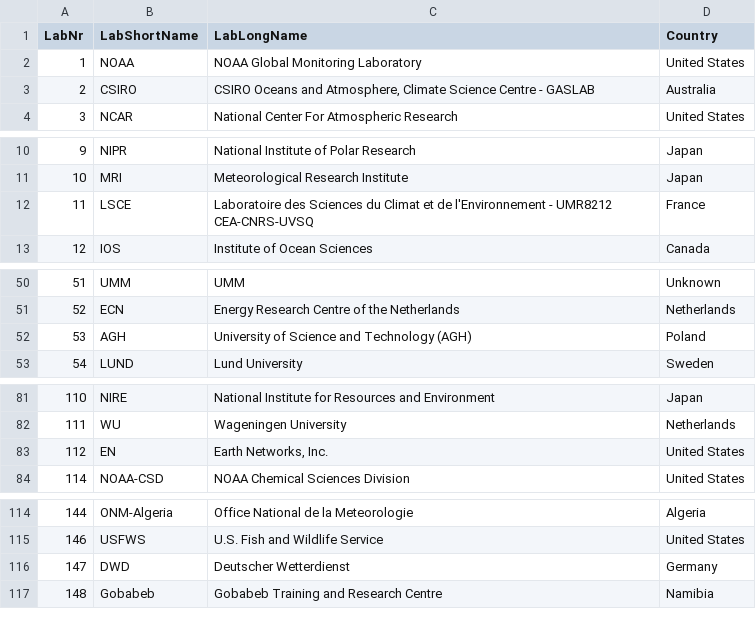
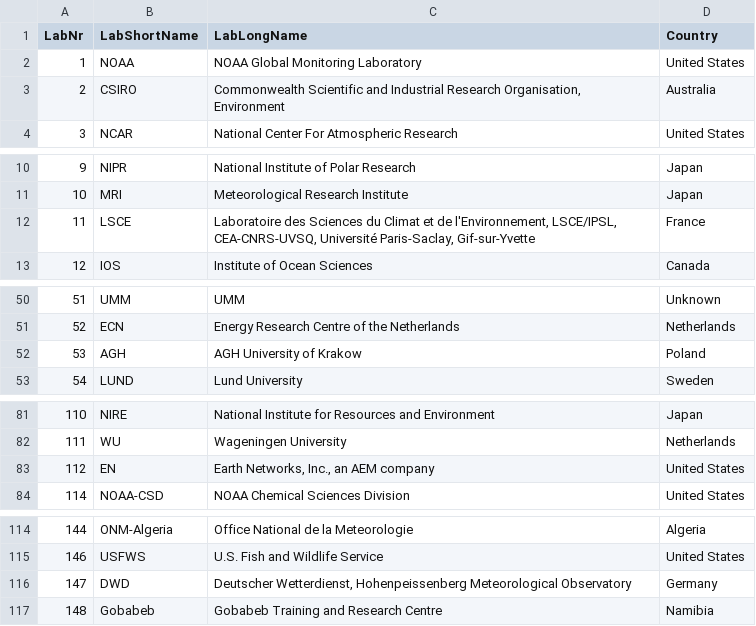
Before and after one commit to ICOS-Carbon-Portal/obspack, a CSV file: input/lab_numbers.csv, drawn as a sheet; only a part is shown, gaps mark what is left out; the diff covers the shown part only.

```diff
--- a/input/lab_numbers.csv
+++ b/input/lab_numbers.csv
@@ -2,3 +2,3 @@ LabNr;LabShortName;LabLongName;Country
 1;NOAA;NOAA Global Monitoring Laboratory;United States
-2;CSIRO;CSIRO Oceans and Atmosphere, Climate Science Centre - GASLAB;Australia
+2;CSIRO;Commonwealth Scientific and Industrial Research Organisation, Environment;Australia
 3;NCAR;National Center For Atmospheric Research;United States
@@ -11,3 +11,3 @@ LabNr;LabShortName;LabLongName;Country
 10;MRI;Meteorological Research Institute;Japan
-11;LSCE;Laboratoire des Sciences du Climat et de l'Environnement - UMR8212 CEA-CNRS-UVSQ;France
+11;LSCE;Laboratoire des Sciences du Climat et de l'Environnement, LSCE/IPSL, CEA-CNRS-UVSQ, Université Paris-Saclay, Gif-sur-Yvette;France
 12;IOS;Institute of Ocean Sciences;Canada
@@ -51,3 +51,3 @@ LabNr;LabShortName;LabLongName;Country
 52;ECN;Energy Research Centre of the Netherlands;Netherlands
-53;AGH;University of Science and Technology (AGH);Poland
+53;AGH;AGH University of Krakow;Poland
 54;LUND;Lund University;Sweden
@@ -82,3 +82,3 @@ LabNr;LabShortName;LabLongName;Country
 111;WU;Wageningen University;Netherlands
-112;EN;Earth Networks, Inc.;United States
+112;EN;Earth Networks, Inc., an AEM company;United States
 114;NOAA-CSD;NOAA Chemical Sciences Division;United States
@@ -115,3 +115,3 @@ LabNr;LabShortName;LabLongName;Country
 146;USFWS;U.S. Fish and Wildlife Service;United States
-147;DWD;Deutscher Wetterdienst;Germany
+147;DWD;Deutscher Wetterdienst, Hohenpeissenberg Meteorological Observatory;Germany
 148;Gobabeb;Gobabeb Training and Research Centre;Namibia
```
Also changed, not shown: 3 added rows, 4 removed rows and 14 edited cells elsewhere in this file, input/icos_stations.csv.
